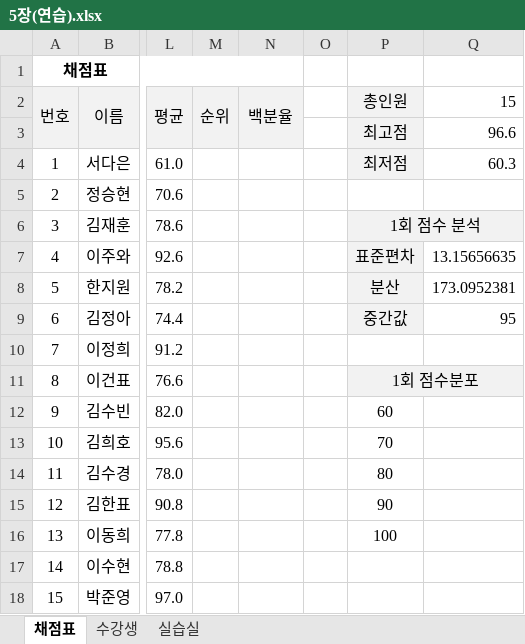
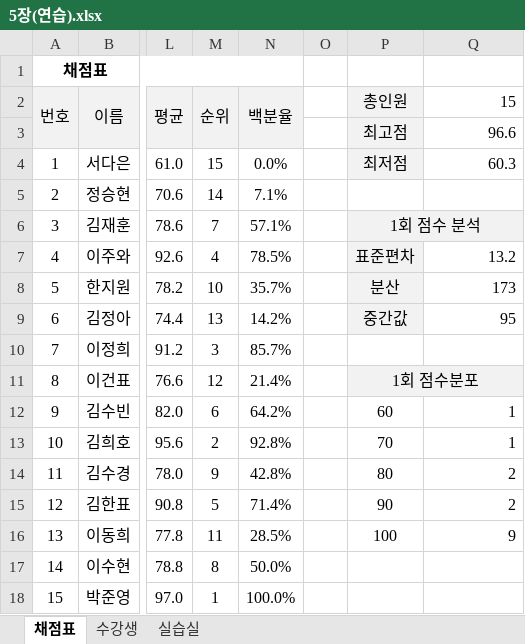
Before and after one commit to hghg919/Computer_Utilization_Practice, an Excel workbook: Excel/5장(연습).xlsx, sheet 채점표, drawn as a sheet; only a part is shown, gaps mark what is left out; values as stored, in another font and other column widths than the file's, no borders; the diff names each change by its address in the sheet, - before the commit and + after, or states it on an @@ line.

```diff
--- a/Excel/5장(연습).xlsx (sheet 채점표)
+++ b/Excel/5장(연습).xlsx (sheet 채점표)
-M4 (순위): (empty)
+M4 (순위): 15
-N4 (백분율): (empty)
+N4 (백분율): 0.0%
-M5 (순위): (empty)
+M5 (순위): 14
-N5 (백분율): (empty)
+N5 (백분율): 7.1%
-M6 (순위): (empty)
+M6 (순위): 7
-N6 (백분율): (empty)
+N6 (백분율): 57.1%
-M7 (순위): (empty)
+M7 (순위): 4
-N7 (백분율): (empty)
+N7 (백분율): 78.5%
-Q7 (15): 13.15656635
+Q7 (15): 13.2
-M8 (순위): (empty)
+M8 (순위): 10
-N8 (백분율): (empty)
+N8 (백분율): 35.7%
-Q8 (15): 173.0952381
+Q8 (15): 173
-M9 (순위): (empty)
+M9 (순위): 13
-N9 (백분율): (empty)
+N9 (백분율): 14.2%
-M10 (순위): (empty)
+M10 (순위): 3
-N10 (백분율): (empty)
+N10 (백분율): 85.7%
-M11 (순위): (empty)
+M11 (순위): 12
-N11 (백분율): (empty)
+N11 (백분율): 21.4%
-M12 (순위): (empty)
+M12 (순위): 6
-N12 (백분율): (empty)
+N12 (백분율): 64.2%
-Q12:Q13 (15): (empty)
+Q12:Q13 (15): 1
-M13 (순위): (empty)
+M13 (순위): 2
-N13 (백분율): (empty)
+N13 (백분율): 92.8%
-M14 (순위): (empty)
+M14 (순위): 9
-N14 (백분율): (empty)
+N14 (백분율): 42.8%
-Q14:Q15 (15): (empty)
+Q14:Q15 (15): 2
-M15 (순위): (empty)
+M15 (순위): 5
-N15 (백분율): (empty)
+N15 (백분율): 71.4%
-M16 (순위): (empty)
+M16 (순위): 11
-N16 (백분율): (empty)
+N16 (백분율): 28.5%
-Q16 (15): (empty)
+Q16 (15): 9
-M17 (순위): (empty)
+M17 (순위): 8
-N17 (백분율): (empty)
+N17 (백분율): 50.0%
-M18 (순위): (empty)
+M18 (순위): 1
-N18 (백분율): (empty)
+N18 (백분율): 100.0%
```
Also changed, not shown: sheet 수강생, sheet 실습실, 1 other file.
